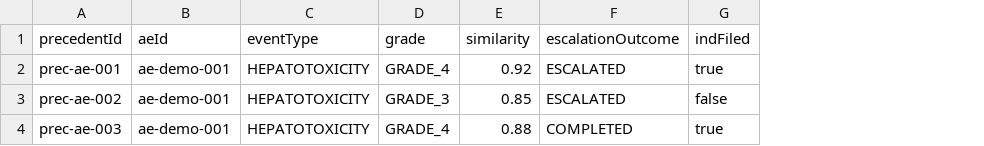
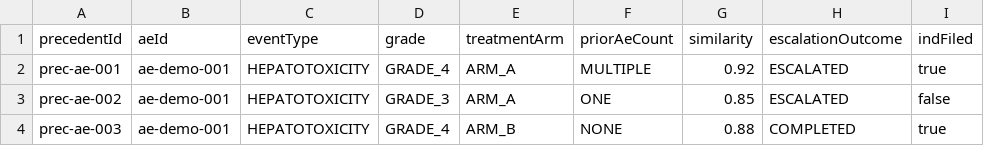
Before and after one commit to casehubio/clinical, a CSV file: runtime/src/main/webui/src/mock/ae-precedents.csv, drawn as a sheet; only a part is shown; the diff names each change by its address in the sheet, - before the commit and + after, or states it on an @@ line.

```diff
--- a/runtime/src/main/webui/src/mock/ae-precedents.csv
+++ b/runtime/src/main/webui/src/mock/ae-precedents.csv
+column E (treatmentArm), rows 2-4: ARM_A | ARM_A | ARM_B
+column F (priorAeCount), rows 2-4: MULTIPLE | ONE | NONE
```
Also changed, not shown: 17 other files.
